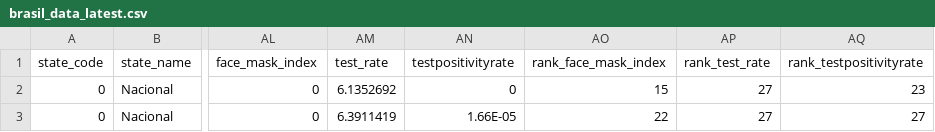
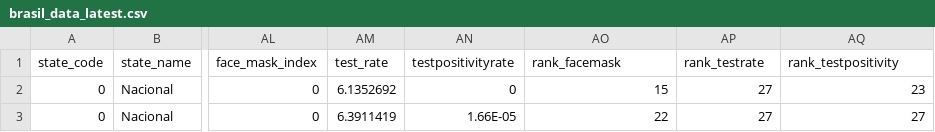
Before and after one commit to annel05/covid_latam, a CSV file: data/brasil_data_latest.csv, drawn as a sheet; only a part is shown, gaps mark what is left out; the diff names each change by its address in the sheet, - before the commit and + after, or states it on an @@ line.

Commit message:
work on updating data

```diff
--- a/data/brasil_data_latest.csv
+++ b/data/brasil_data_latest.csv
-AO1: rank_face_mask_index
+AO1: rank_facemask
-AP1: rank_test_rate
+AP1: rank_testrate
-AQ1: rank_testpositivityrate
+AQ1: rank_testpositivity
```
Also changed, not shown: data/mexico_data_latest.csv, 4 other files.
